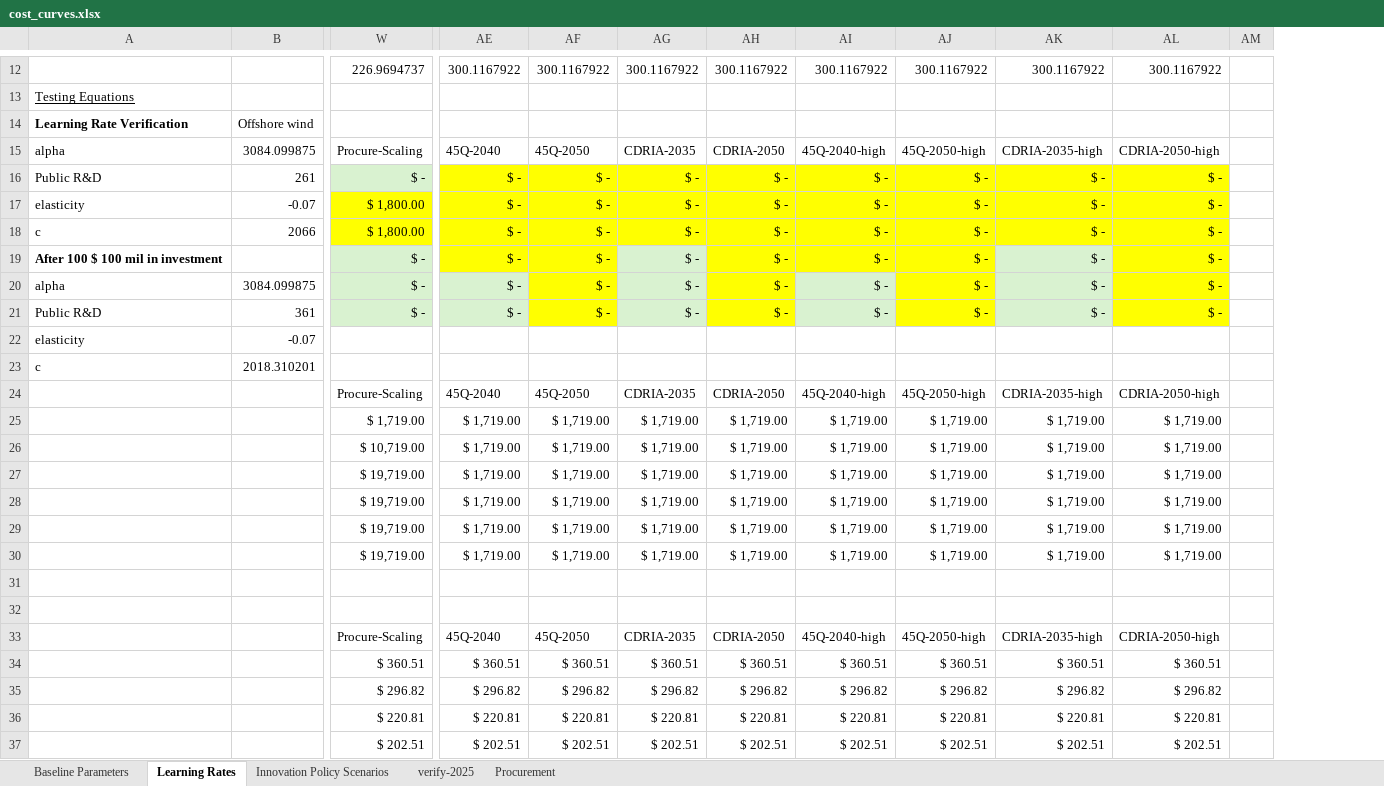
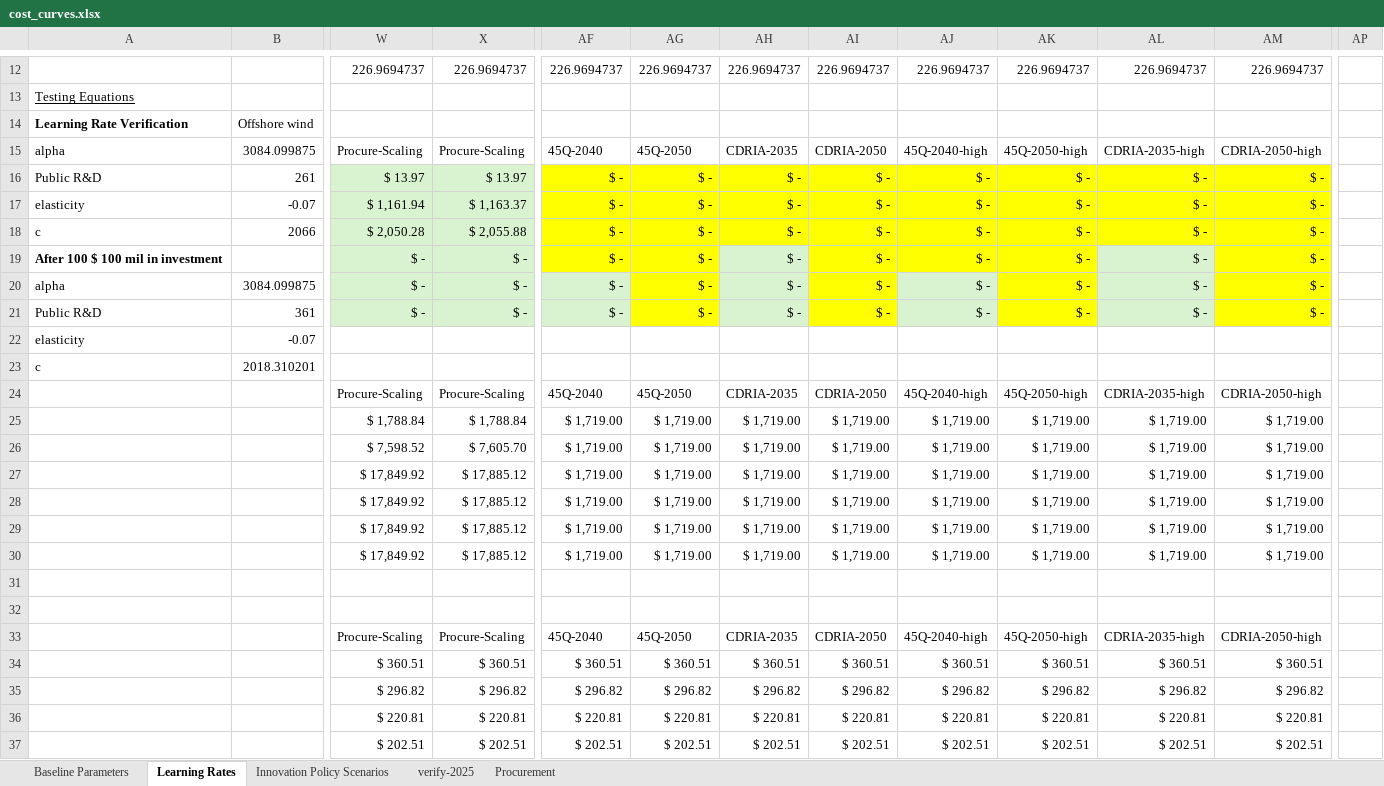
Before and after one commit to PEESEgroup/GCAM-CDR-policy, an Excel workbook: building_xml/inputs/cost_curves.xlsx, sheet Learning Rates, drawn as a sheet; only a part is shown, gaps mark what is left out; values as stored, in another font and other column widths than the file's, no borders; conditional formats not drawn; removed rows and columns are numbered as before the commit, all else as after; the diff covers the shown part only; the diff names each change by its address in the sheet, - before the commit and + after, or states it on an @@ line.

```diff
--- a/building_xml/inputs/cost_curves.xlsx (sheet Learning Rates)
+++ b/building_xml/inputs/cost_curves.xlsx (sheet Learning Rates)
+column X, rows 12-37: 226.9694737 |  |  | Procure-Scaling | $ 13.97 | $ 1,163.37 | $ 2,055.88 | $ - | $ - | $ - |  |  | Procure-Scaling | $ 1,788.84 | $ 7,605.70 | $ 17,885.12 | $ 17,885.12 | $ 17,885.12 | $ 17,885.12 |  |  | Procure-Scaling | $ 360.51 | $ 296.82 | $ 220.81 | $ 202.51
-column AM, empty
+column AP, empty
-AF12: 300.1167922
+AF12: 226.9694737
-AG12: 300.1167922
+AG12: 226.9694737
-AH12: 300.1167922
+AH12: 226.9694737
-AI12: 300.1167922
+AI12: 226.9694737
-AJ12: 300.1167922
+AJ12: 226.9694737
-AK12: 300.1167922
+AK12: 226.9694737
-AL12: 300.1167922
+AL12: 226.9694737
-AM12: 300.1167922
+AM12: 226.9694737
-W16: $ -
+W16: $ 13.97
-W17: $ 1,800.00
+W17: $ 1,161.94
-W17:W18 fill: #FFFF00
+W17:W18 fill: #D9F2D0
-W18: $ 1,800.00
+W18: $ 2,050.28
-W25: $ 1,719.00
+W25: $ 1,788.84
-W26: $ 10,719.00
+W26: $ 7,598.52
-W27:W30: $ 19,719.00
+W27:W30: $ 17,849.92
```
Also changed, not shown: 76 edited cells and cell formats elsewhere in this sheet, formulas that keep their value, data/data_analysis/procurement.xlsx, tasks.xlsx.
